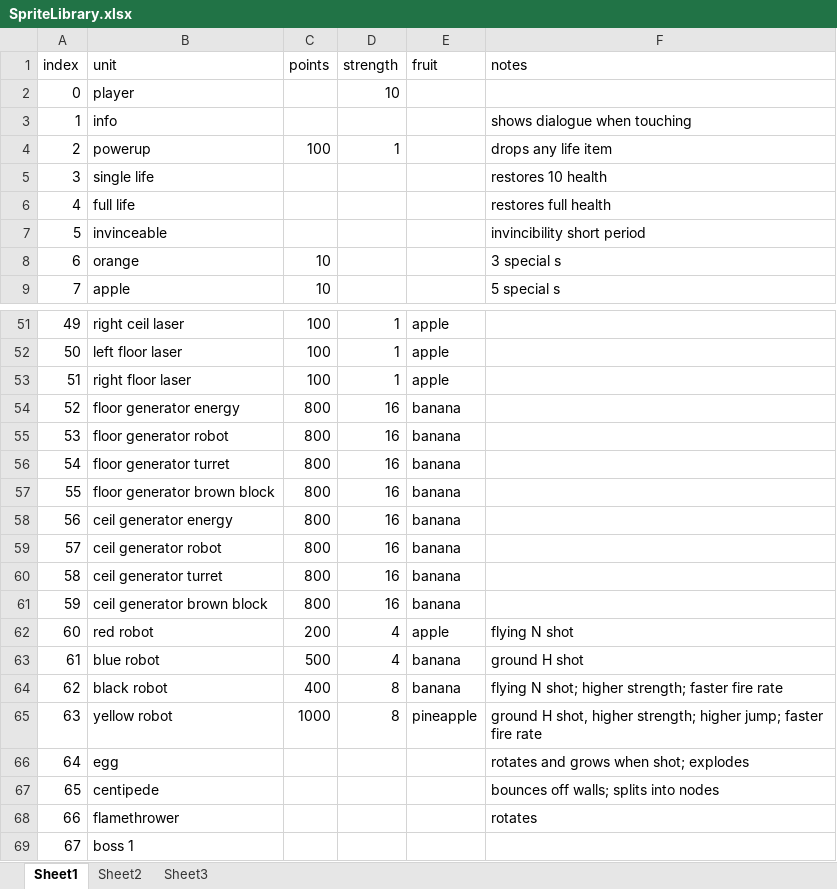
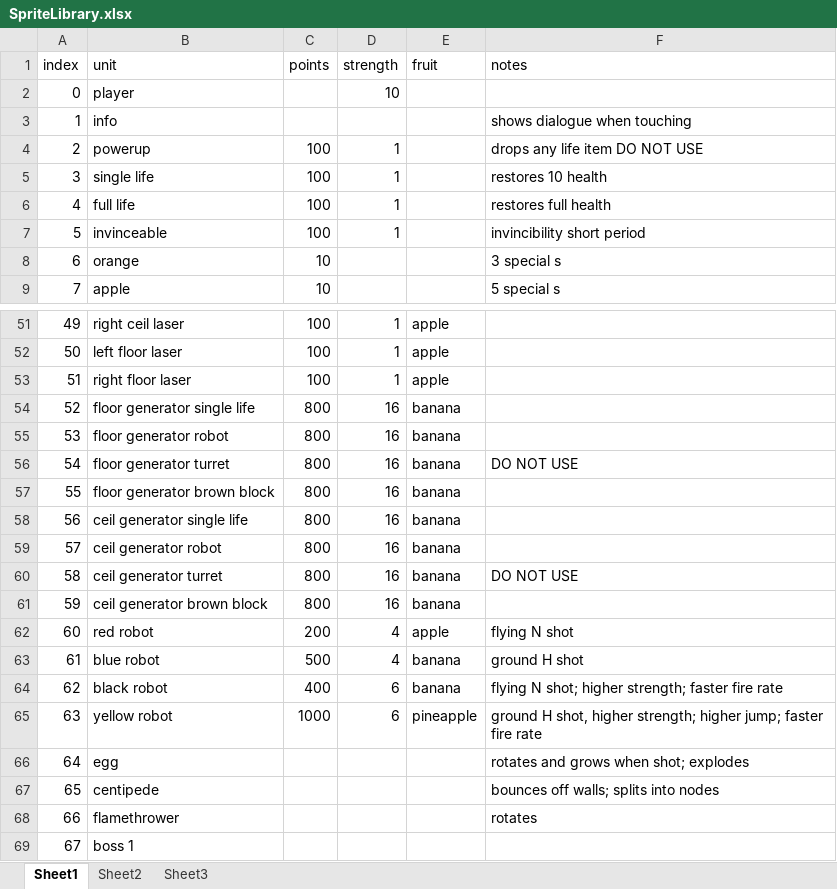
Before and after one commit to RegexKing/Bangaio_Tribute, an Excel workbook: SpriteLibrary.xlsx, sheet Sheet1, drawn as a sheet; only a part is shown, gaps mark what is left out; values as stored, in another font and other column widths than the file's, no borders; the diff names each change by its address in the sheet, - before the commit and + after, or states it on an @@ line.

```diff
--- a/SpriteLibrary.xlsx (sheet Sheet1)
+++ b/SpriteLibrary.xlsx (sheet Sheet1)
-F4 (notes): drops any life item
+F4 (notes): drops any life item DO NOT USE
-C5:C7 (points): (empty)
+C5:C7 (points): 100
-D5:D7 (strength): (empty)
+D5:D7 (strength): 1
-B54 (unit): floor generator energy
+B54 (unit): floor generator single life
-F56 (notes): (empty)
+F56 (notes): DO NOT USE
-B58 (unit): ceil generator energy
+B58 (unit): ceil generator single life
-F60 (notes): (empty)
+F60 (notes): DO NOT USE
-D64:D65 (strength): 8
+D64:D65 (strength): 6
```
Also changed, not shown: 7 other files.
